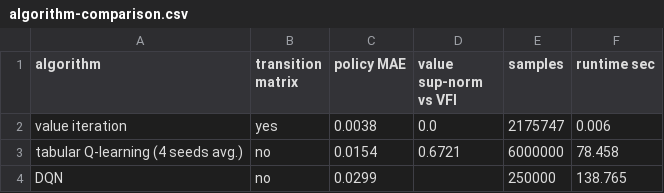
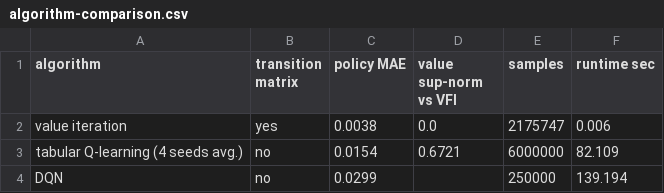
Before and after one commit to rawatpranjal/structural-economics, a CSV file: dynamic-programming/q-learning-growth/tables/algorithm-comparison.csv, drawn as a sheet.

```diff
--- a/dynamic-programming/q-learning-growth/tables/algorithm-comparison.csv
+++ b/dynamic-programming/q-learning-growth/tables/algorithm-comparison.csv
@@ -2,3 +2,3 @@ algorithm,transition matrix,policy MAE,value sup-norm vs VFI,samples,runtime sec
 value iteration,yes,0.0038,0.0,2175747,0.006
-tabular Q-learning (4 seeds avg.),no,0.0154,0.6721,6000000,78.458
-DQN,no,0.0299,,250000,138.765
+tabular Q-learning (4 seeds avg.),no,0.0154,0.6721,6000000,82.109
+DQN,no,0.0299,,250000,139.194
```
Also changed, not shown: structural-econometrics/q-learning-bus-engine/tables/method-comparison.csv, 2 other files.
